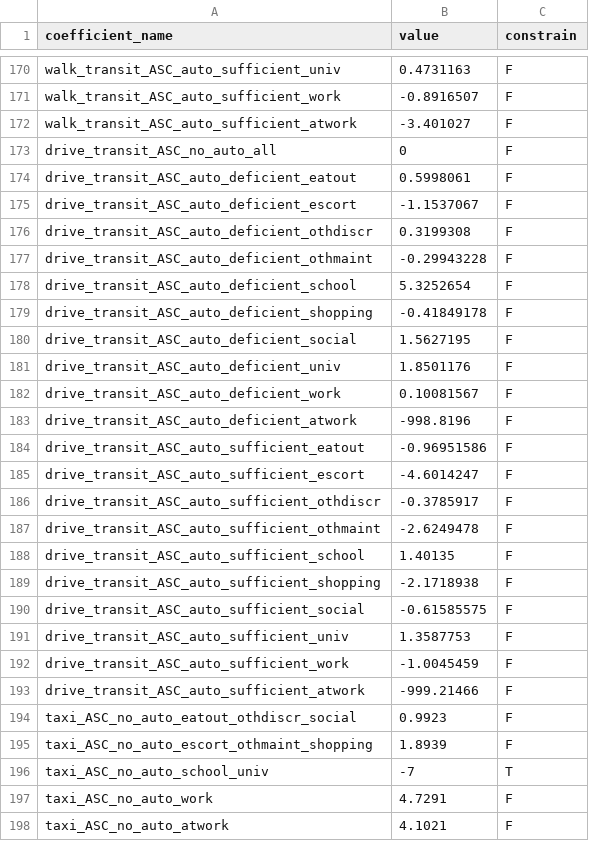
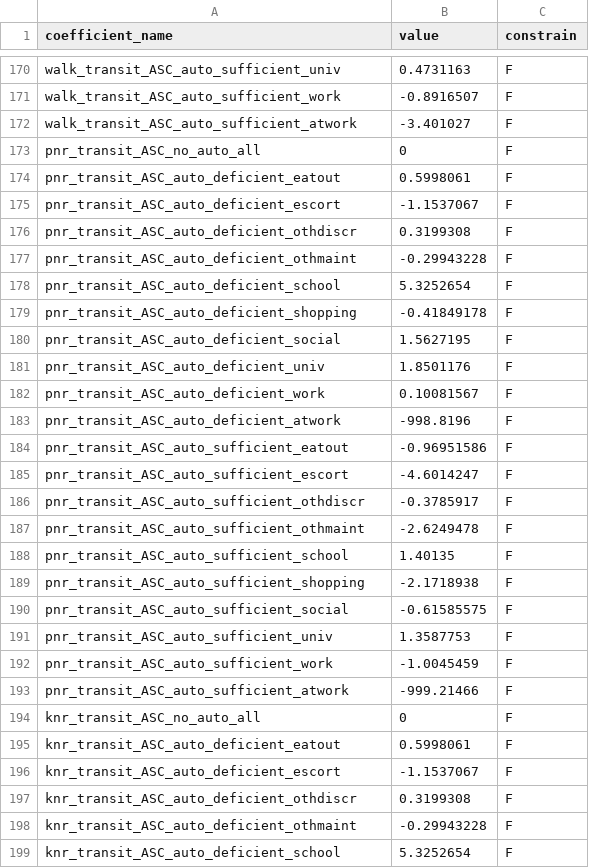
Before and after one commit to CMAP-REPOS/cmap_abm, a CSV file: activitysim/config_3z_newmc/tour_mode_choice_coefficients.csv, drawn as a sheet; only a part is shown, gaps mark what is left out; the shorter side is filled out with more unchanged rows; the diff covers the shown part only.

```diff
--- a/activitysim/config_3z_newmc/tour_mode_choice_coefficients.csv
+++ b/activitysim/config_3z_newmc/tour_mode_choice_coefficients.csv
@@ -172,22 +172,28 @@ walk_transit_ASC_auto_sufficient_work,-0.8916507,F
 walk_transit_ASC_auto_sufficient_atwork,-3.401027,F
-drive_transit_ASC_no_auto_all,0,F
-drive_transit_ASC_auto_deficient_eatout,0.5998061,F
-drive_transit_ASC_auto_deficient_escort,-1.1537067,F
-drive_transit_ASC_auto_deficient_othdiscr,0.3199308,F
-drive_transit_ASC_auto_deficient_othmaint,-0.29943228,F
-drive_transit_ASC_auto_deficient_school,5.3252654,F
-drive_transit_ASC_auto_deficient_shopping,-0.41849178,F
-drive_transit_ASC_auto_deficient_social,1.5627195,F
-drive_transit_ASC_auto_deficient_univ,1.8501176,F
-drive_transit_ASC_auto_deficient_work,0.10081567,F
-drive_transit_ASC_auto_deficient_atwork,-998.8196,F
-drive_transit_ASC_auto_sufficient_eatout,-0.96951586,F
-drive_transit_ASC_auto_sufficient_escort,-4.6014247,F
-drive_transit_ASC_auto_sufficient_othdiscr,-0.3785917,F
-drive_transit_ASC_auto_sufficient_othmaint,-2.6249478,F
-drive_transit_ASC_auto_sufficient_school,1.40135,F
-drive_transit_ASC_auto_sufficient_shopping,-2.1718938,F
-drive_transit_ASC_auto_sufficient_social,-0.61585575,F
-drive_transit_ASC_auto_sufficient_univ,1.3587753,F
-drive_transit_ASC_auto_sufficient_work,-1.0045459,F
-drive_transit_ASC_auto_sufficient_atwork,-999.21466,F
+pnr_transit_ASC_no_auto_all,0,F
+pnr_transit_ASC_auto_deficient_eatout,0.5998061,F
+pnr_transit_ASC_auto_deficient_escort,-1.1537067,F
+pnr_transit_ASC_auto_deficient_othdiscr,0.3199308,F
+pnr_transit_ASC_auto_deficient_othmaint,-0.29943228,F
+pnr_transit_ASC_auto_deficient_school,5.3252654,F
+pnr_transit_ASC_auto_deficient_shopping,-0.41849178,F
+pnr_transit_ASC_auto_deficient_social,1.5627195,F
+pnr_transit_ASC_auto_deficient_univ,1.8501176,F
+pnr_transit_ASC_auto_deficient_work,0.10081567,F
+pnr_transit_ASC_auto_deficient_atwork,-998.8196,F
+pnr_transit_ASC_auto_sufficient_eatout,-0.96951586,F
+pnr_transit_ASC_auto_sufficient_escort,-4.6014247,F
+pnr_transit_ASC_auto_sufficient_othdiscr,-0.3785917,F
+pnr_transit_ASC_auto_sufficient_othmaint,-2.6249478,F
+pnr_transit_ASC_auto_sufficient_school,1.40135,F
+pnr_transit_ASC_auto_sufficient_shopping,-2.1718938,F
+pnr_transit_ASC_auto_sufficient_social,-0.61585575,F
+pnr_transit_ASC_auto_sufficient_univ,1.3587753,F
+pnr_transit_ASC_auto_sufficient_work,-1.0045459,F
+pnr_transit_ASC_auto_sufficient_atwork,-999.21466,F
+knr_transit_ASC_no_auto_all,0,F
+knr_transit_ASC_auto_deficient_eatout,0.5998061,F
+knr_transit_ASC_auto_deficient_escort,-1.1537067,F
+knr_transit_ASC_auto_deficient_othdiscr,0.3199308,F
+knr_transit_ASC_auto_deficient_othmaint,-0.29943228,F
+knr_transit_ASC_auto_deficient_school,5.3252654,F
```
Also changed, not shown: 50 added rows and 7 edited cells elsewhere in this file, activitysim/config_3z_newmc/tour_mode_choice.csv, activitysim/config_3z_newmc/tour_mode_choice_coefficients_template.csv, 3 other files.
